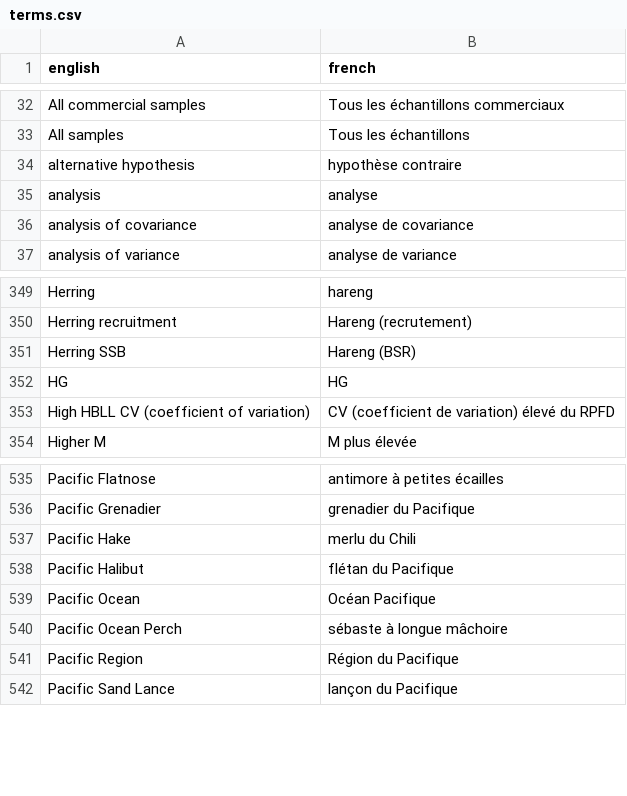
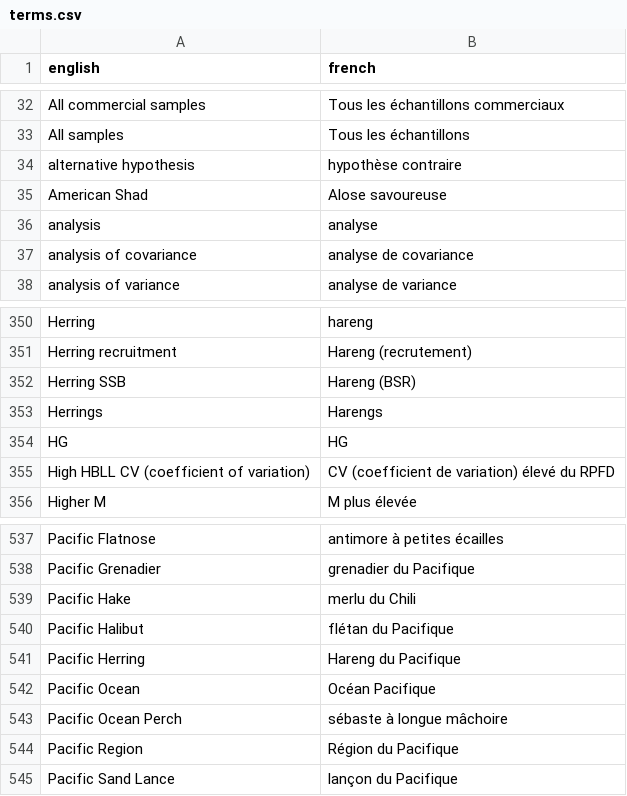
Before and after one commit to pbs-assess/rosettafish, a CSV file: data-raw/terms.csv, drawn as a sheet; only a part is shown, gaps mark what is left out; the diff names each change by its address in the sheet, - before the commit and + after, or states it on an @@ line.

```diff
--- a/data-raw/terms.csv
+++ b/data-raw/terms.csv
+row 35: American Shad | Alose savoureuse
+row 353: Herrings | Harengs
+row 541: Pacific Herring | Hareng du Pacifique
```
Also changed, not shown: 1 other file.
